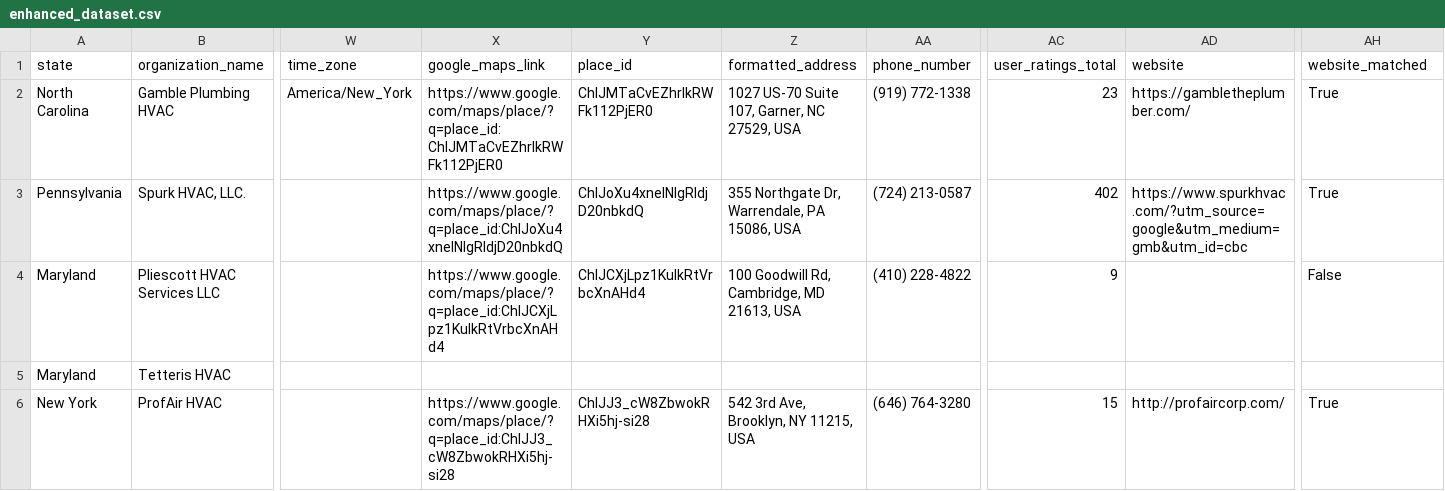
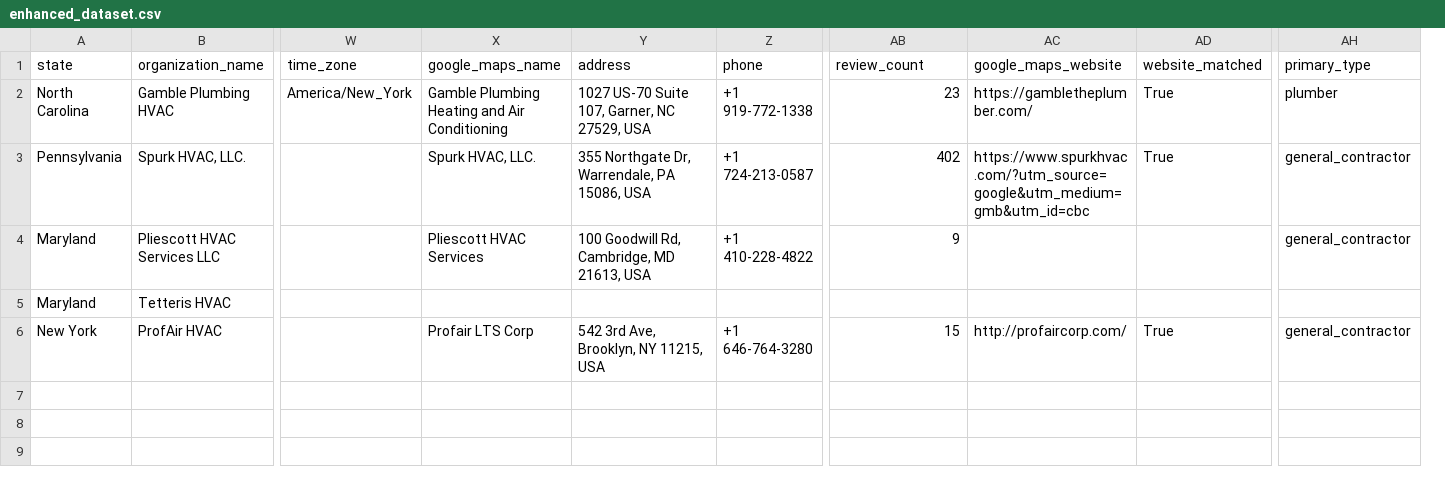
Before and after one commit to naveednadaf/mapscrape, a CSV file: enhanced_dataset.csv, drawn as a sheet; only a part is shown, gaps mark what is left out; removed rows and columns are numbered as before the commit, all else as after; the diff names each change by its address in the sheet, - before the commit and + after, or states it on an @@ line.

```diff
--- a/enhanced_dataset.csv
+++ b/enhanced_dataset.csv
-column Y (place_id), rows 2-6: ChIJMTaCvEZhrIkRWFk112PjER0 | ChIJoXu4xneINIgRldjD20nbkdQ | ChIJCXjLpz1KuIkRtVrbcXnAHd4 |  | ChIJJ3_cW8ZbwokRHXi5hj-si28
-column AA (phone_number), rows 2-6: (919) 772-1338 | (724) 213-0587 | (410) 228-4822 |  | (646) 764-3280
+column Z (phone), rows 2-6: +1 919-772-1338 | +1 724-213-0587 | +1 410-228-4822 |  | +1 646-764-3280
+column AD (website_matched), rows 2-6: True | True |  |  | True
-X1: google_maps_link
+X1: google_maps_name
-Y1: formatted_address
+Y1: address
-AB1: user_ratings_total
+AB1: review_count
-AC1: website
+AC1: google_maps_website
-AH1: website_matched
+AH1: primary_type
-X2 (google_maps_name): https://www.google.com/maps/place/?q=place_id:ChIJMTaCvEZhrIkRWFk112PjER0
+X2 (google_maps_name): Gamble Plumbing Heating and Air Conditioning
-AH2 (primary_type): True
+AH2 (primary_type): plumber
-X3 (google_maps_name): https://www.google.com/maps/place/?q=place_id:ChIJoXu4xneINIgRldjD20nbkdQ
+X3 (google_maps_name): Spurk HVAC, LLC.
-AH3 (primary_type): True
+AH3 (primary_type): general_contractor
-X4 (google_maps_name): https://www.google.com/maps/place/?q=place_id:ChIJCXjLpz1KuIkRtVrbcXnAHd4
+X4 (google_maps_name): Pliescott HVAC Services
-AH4 (primary_type): False
+AH4 (primary_type): general_contractor
-X6 (google_maps_name): https://www.google.com/maps/place/?q=place_id:ChIJJ3_cW8ZbwokRHXi5hj-si28
+X6 (google_maps_name): Profair LTS Corp
-AH6 (primary_type): True
+AH6 (primary_type): general_contractor
```
Also changed, not shown: 3 other files.
